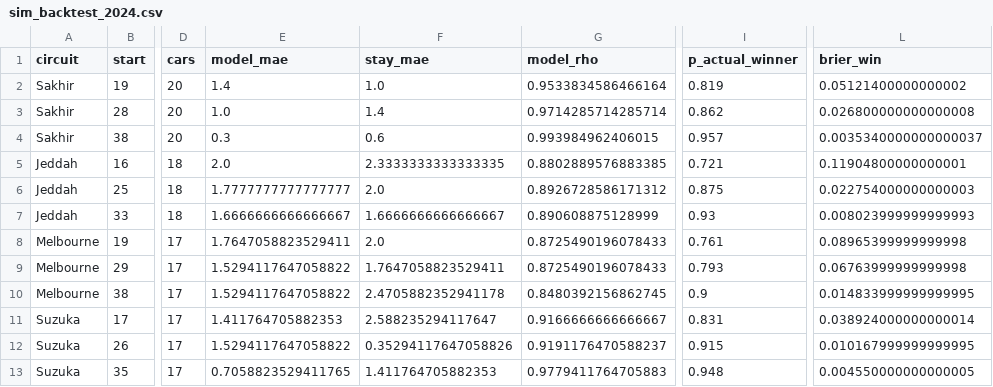
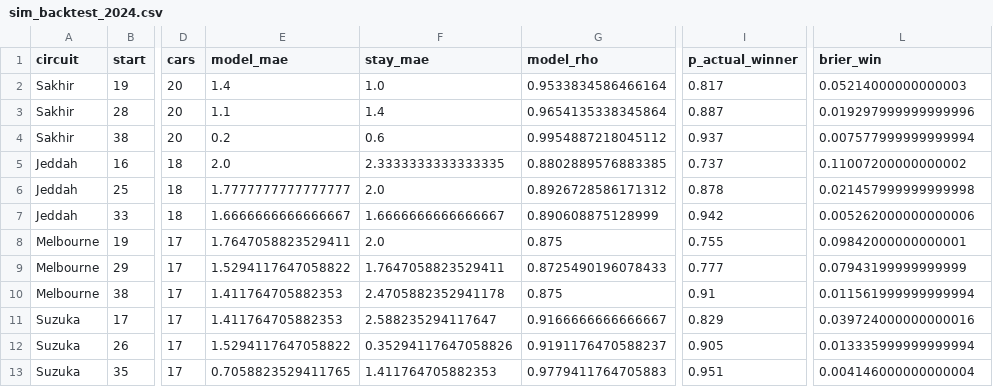
Before and after one commit to Krishna-ctrl1/BoxBox, a CSV file: results/sim_backtest_2024.csv, drawn as a sheet; only a part is shown, gaps mark what is left out; the diff covers the shown part only; the diff names each change by its address in the sheet, - before the commit and + after, or states it on an @@ line.

```diff
--- a/results/sim_backtest_2024.csv
+++ b/results/sim_backtest_2024.csv
-I2 (p_actual_winner): 0.819
+I2 (p_actual_winner): 0.817
-L2 (brier_win): 0.05121400000000002
+L2 (brier_win): 0.05214000000000003
-E3 (model_mae): 1.0
+E3 (model_mae): 1.1
-G3 (model_rho): 0.9714285714285714
+G3 (model_rho): 0.9654135338345864
-I3 (p_actual_winner): 0.862
+I3 (p_actual_winner): 0.887
-L3 (brier_win): 0.026800000000000008
+L3 (brier_win): 0.019297999999999996
-E4 (model_mae): 0.3
+E4 (model_mae): 0.2
-G4 (model_rho): 0.993984962406015
+G4 (model_rho): 0.9954887218045112
-I4 (p_actual_winner): 0.957
+I4 (p_actual_winner): 0.937
-L4 (brier_win): 0.0035340000000000037
+L4 (brier_win): 0.007577999999999994
-I5 (p_actual_winner): 0.721
+I5 (p_actual_winner): 0.737
-L5 (brier_win): 0.11904800000000001
+L5 (brier_win): 0.11007200000000002
-I6 (p_actual_winner): 0.875
+I6 (p_actual_winner): 0.878
-L6 (brier_win): 0.022754000000000003
+L6 (brier_win): 0.021457999999999998
-I7 (p_actual_winner): 0.93
+I7 (p_actual_winner): 0.942
-L7 (brier_win): 0.008023999999999993
+L7 (brier_win): 0.005262000000000006
-G8 (model_rho): 0.8725490196078433
+G8 (model_rho): 0.875
-I8 (p_actual_winner): 0.761
+I8 (p_actual_winner): 0.755
-L8 (brier_win): 0.08965399999999998
+L8 (brier_win): 0.09842000000000001
-I9 (p_actual_winner): 0.793
+I9 (p_actual_winner): 0.777
-L9 (brier_win): 0.06763999999999998
+L9 (brier_win): 0.07943199999999999
-E10 (model_mae): 1.5294117647058822
+E10 (model_mae): 1.411764705882353
-G10 (model_rho): 0.8480392156862745
+G10 (model_rho): 0.875
-I10 (p_actual_winner): 0.9
+I10 (p_actual_winner): 0.91
-L10 (brier_win): 0.014833999999999995
+L10 (brier_win): 0.011561999999999994
-I11 (p_actual_winner): 0.831
+I11 (p_actual_winner): 0.829
-L11 (brier_win): 0.038924000000000014
+L11 (brier_win): 0.039724000000000016
-I12 (p_actual_winner): 0.915
+I12 (p_actual_winner): 0.905
-L12 (brier_win): 0.010167999999999995
+L12 (brier_win): 0.013335999999999994
-I13 (p_actual_winner): 0.948
+I13 (p_actual_winner): 0.951
-L13 (brier_win): 0.004550000000000005
+L13 (brier_win): 0.004146000000000004
```
Also changed, not shown: 139 edited cells elsewhere in this file, results/strategy_backtest_2024.csv, results/strategy_backtest_2024_no_response.csv, 10 other files.
